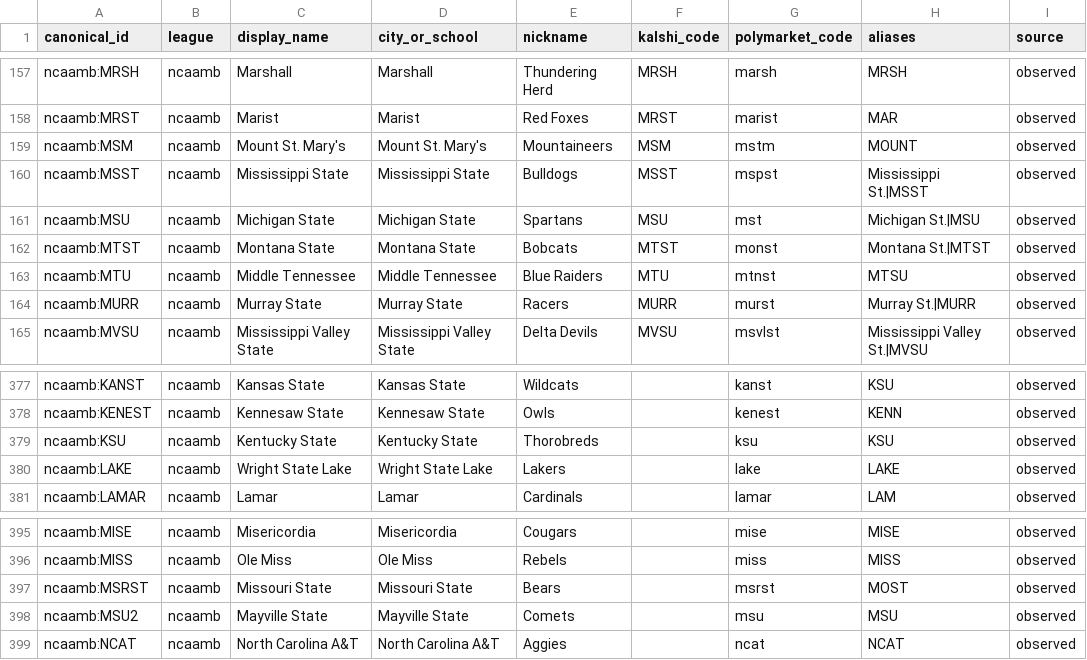
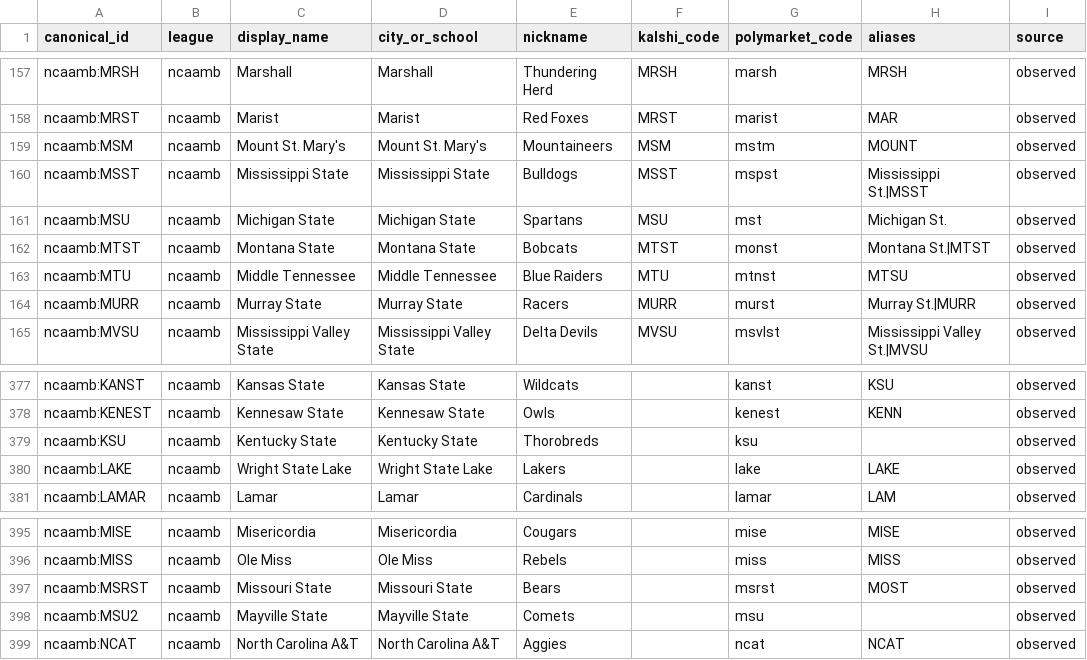
Before and after one commit to rishimanihar/preidction_market_arbitrage, a CSV file: src/pmarb/matching/data/ncaamb.csv, drawn as a sheet; only a part is shown, gaps mark what is left out.

Commit message:
fix(matching): handle school labels and audit strict coverage

```diff
--- a/src/pmarb/matching/data/ncaamb.csv
+++ b/src/pmarb/matching/data/ncaamb.csv
@@ -160,3 +160,3 @@ ncaamb:MSM,ncaamb,Mount St. Mary's,Mount St. Mary's,Mountaineers,MSM,mstm,MOUNT,
 ncaamb:MSST,ncaamb,Mississippi State,Mississippi State,Bulldogs,MSST,mspst,Mississippi St.|MSST,observed
-ncaamb:MSU,ncaamb,Michigan State,Michigan State,Spartans,MSU,mst,Michigan St.|MSU,observed
+ncaamb:MSU,ncaamb,Michigan State,Michigan State,Spartans,MSU,mst,Michigan St.,observed
 ncaamb:MTST,ncaamb,Montana State,Montana State,Bobcats,MTST,monst,Montana St.|MTST,observed
@@ -378,3 +378,3 @@ ncaamb:KANST,ncaamb,Kansas State,Kansas State,Wildcats,,kanst,KSU,observed
 ncaamb:KENEST,ncaamb,Kennesaw State,Kennesaw State,Owls,,kenest,KENN,observed
-ncaamb:KSU,ncaamb,Kentucky State,Kentucky State,Thorobreds,,ksu,KSU,observed
+ncaamb:KSU,ncaamb,Kentucky State,Kentucky State,Thorobreds,,ksu,,observed
 ncaamb:LAKE,ncaamb,Wright State Lake,Wright State Lake,Lakers,,lake,LAKE,observed
@@ -397,3 +397,3 @@ ncaamb:MISS,ncaamb,Ole Miss,Ole Miss,Rebels,,miss,MISS,observed
 ncaamb:MSRST,ncaamb,Missouri State,Missouri State,Bears,,msrst,MOST,observed
-ncaamb:MSU2,ncaamb,Mayville State,Mayville State,Comets,,msu,MSU,observed
+ncaamb:MSU2,ncaamb,Mayville State,Mayville State,Comets,,msu,,observed
 ncaamb:NCAT,ncaamb,North Carolina A&T,North Carolina A&T,Aggies,,ncat,NCAT,observed
```
Also changed, not shown: 6 other files.
